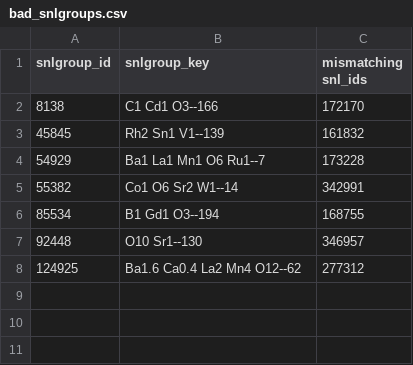
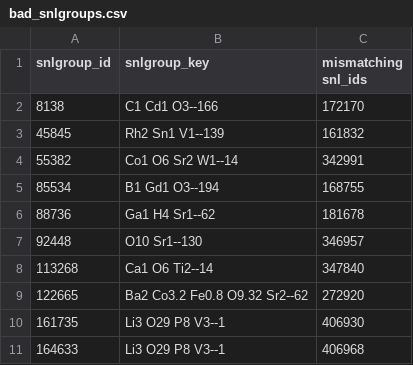
Before and after one commit to materialsproject/MPWorks, a CSV file: mpworks/check_snl/results/bad_snlgroups.csv, drawn as a sheet; removed rows and columns are numbered as before the commit, all else as after; the diff names each change by its address in the sheet, - before the commit and + after, or states it on an @@ line.

Commit message:
check_snl: SNLGroupMemberChecker rerun due to pymatgen bugfix

```diff
--- a/mpworks/check_snl/results/bad_snlgroups.csv
+++ b/mpworks/check_snl/results/bad_snlgroups.csv
-row 4: 54929 | Ba1 La1 Mn1 O6 Ru1--7 | 173228
+row 6: 88736 | Ga1 H4 Sr1--62 | 181678
-row 8: 124925 | Ba1.6 Ca0.4 La2 Mn4 O12--62 | 277312
+row 8: 113268 | Ca1 O6 Ti2--14 | 347840
+row 9: 122665 | Ba2 Co3.2 Fe0.8 O9.32 Sr2--62 | 272920
+row 10: 161735 | Li3 O29 P8 V3--1 | 406930
+row 11: 164633 | Li3 O29 P8 V3--1 | 406968
```
Also changed, not shown: 4 other files.
